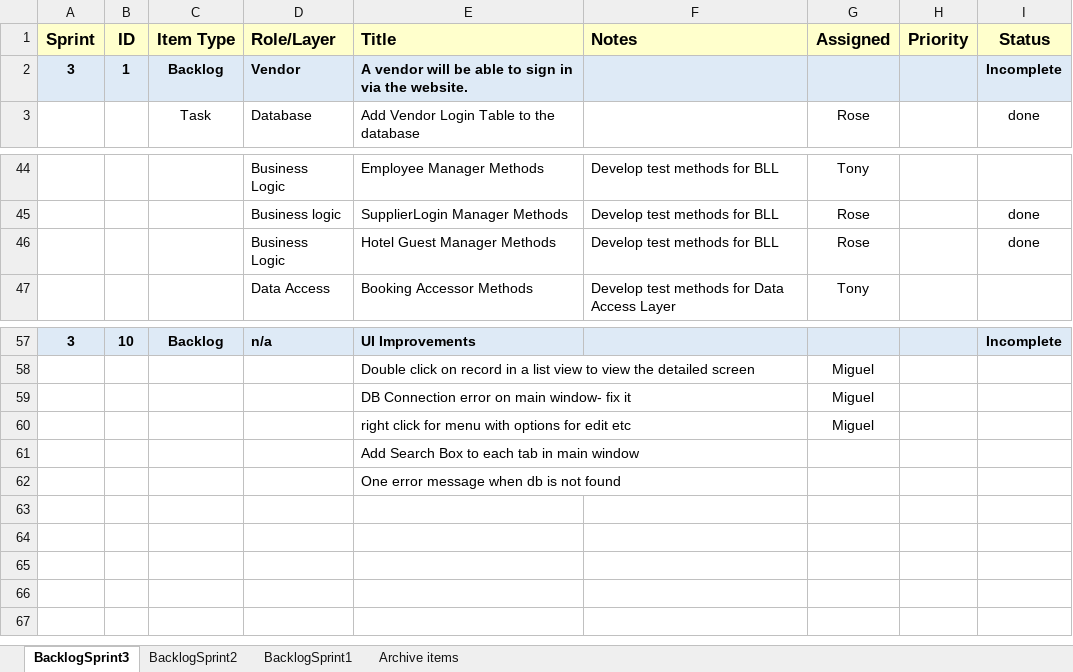
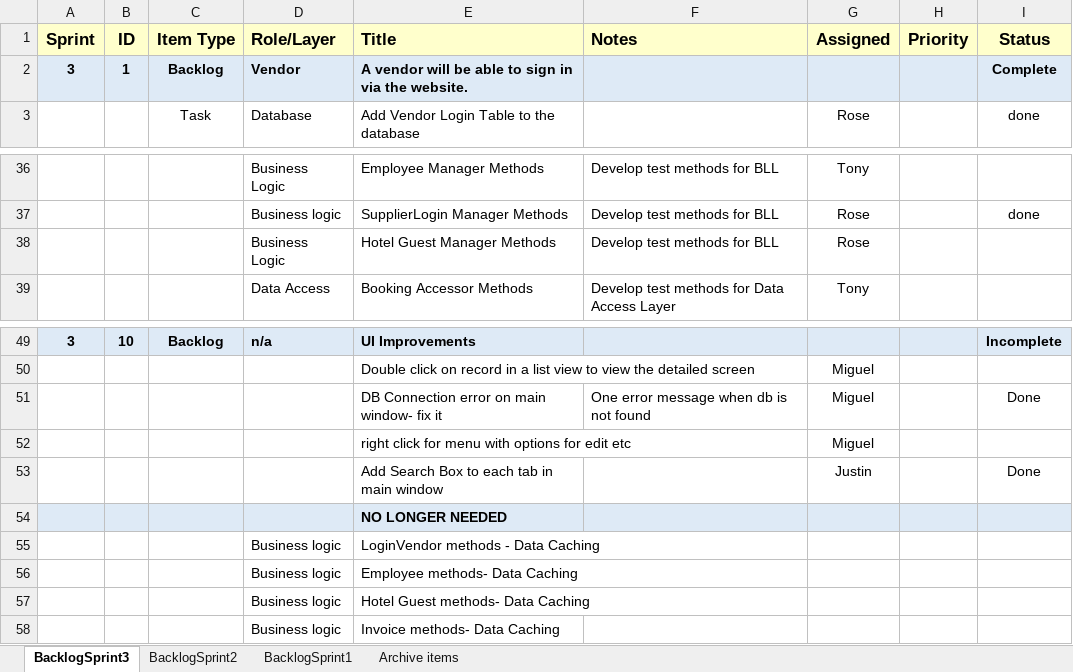
Before and after one commit to gibbygano/Capstone, an Excel workbook: OfficialInternalBacklog.xlsx, sheet BacklogSprint3, drawn as a sheet; only a part is shown, gaps mark what is left out; values as stored, in another font and other column widths than the file's, no borders; removed rows and columns are numbered as before the commit, all else as after; the diff covers the shown part only; the diff names each change by its address in the sheet, - before the commit and + after, or states it on an @@ line.

```diff
--- a/OfficialInternalBacklog.xlsx (sheet BacklogSprint3)
+++ b/OfficialInternalBacklog.xlsx (sheet BacklogSprint3)
-I2 (Status): Incomplete
+I2 (Status): Complete
-I38 (Status): done
+I38 (Status): (empty)
-F51 (Notes): (empty)
+F51 (Notes): One error message when db is not found
-I51 (Status): (empty)
+I51 (Status): Done
-row 61:  |  |  |  | Add Search Box to each tab in main window
+row 53:  |  |  |  | Add Search Box to each tab in main window |  | Justin |  | Done
-A54:I54 fill: none
+A54:I54 fill: #DEEAF6
-E54 (Title): One error message when db is not found
+E54 (Title): NO LONGER NEEDED
-E54 bold: off
+E54 bold: on
+row 55:  |  |  | Business logic | LoginVendor methods - Data Caching
+row 56:  |  |  | Business logic | Employee methods- Data Caching
+row 57:  |  |  | Business logic | Hotel Guest methods- Data Caching
+row 58:  |  |  | Business logic | Invoice methods- Data Caching
```
Also changed, not shown: 1 added row, 9 removed rows, 25 edited cells and cell formats elsewhere in this sheet, 29 other files.
